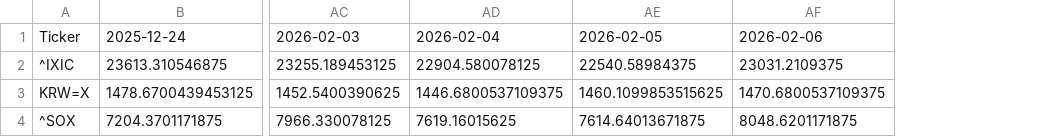
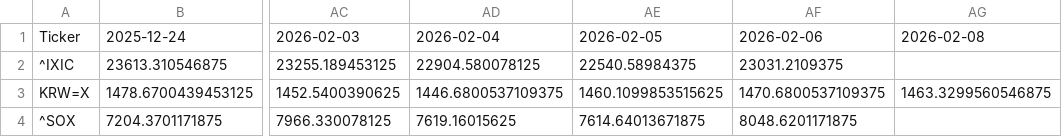
Before and after one commit to JungHoLee100/etf-data-collector, a CSV file: CSV_C.csv, drawn as a sheet; only a part is shown, gaps mark what is left out; the diff names each change by its address in the sheet, - before the commit and + after, or states it on an @@ line.

```diff
--- a/CSV_C.csv
+++ b/CSV_C.csv
+column AG, rows 1-3: 2026-02-08 |  | 1463.3299560546875
```
Also changed, not shown: CSV_A_Analysis.csv, 1 other file.
